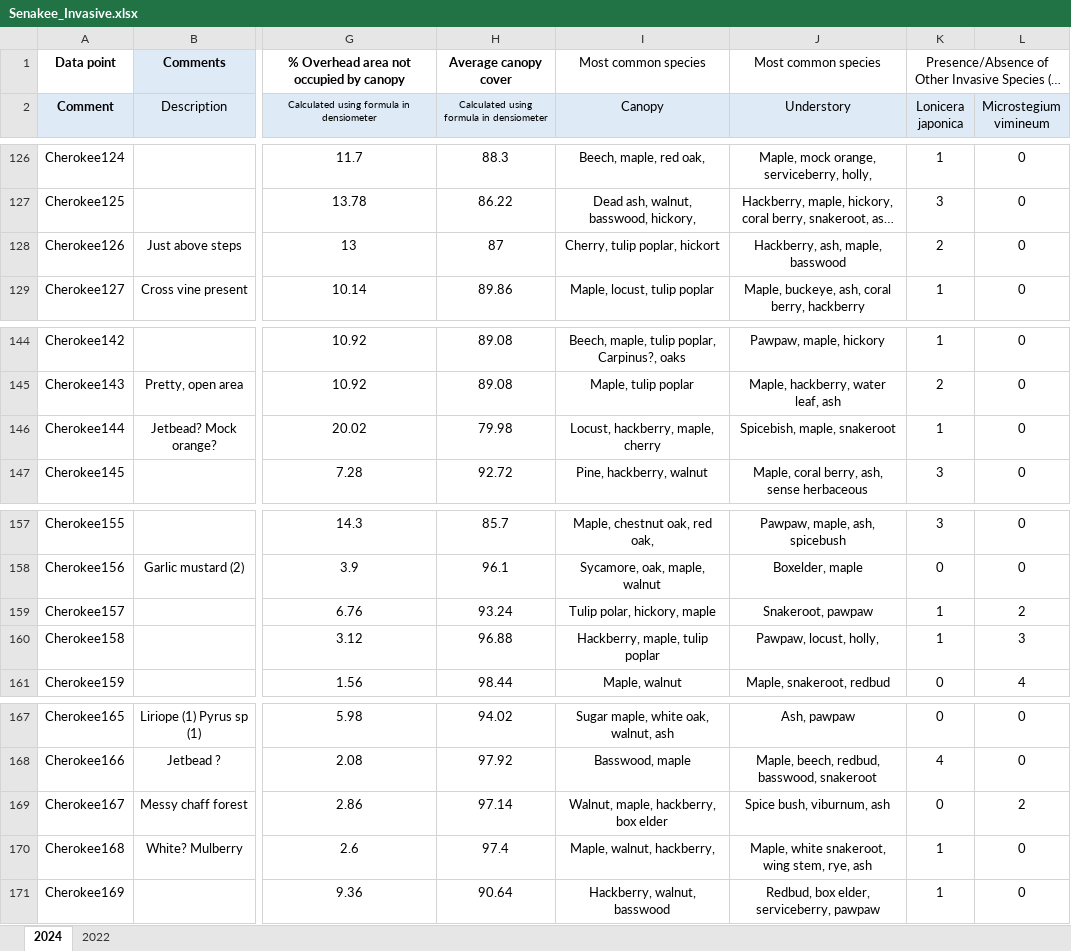
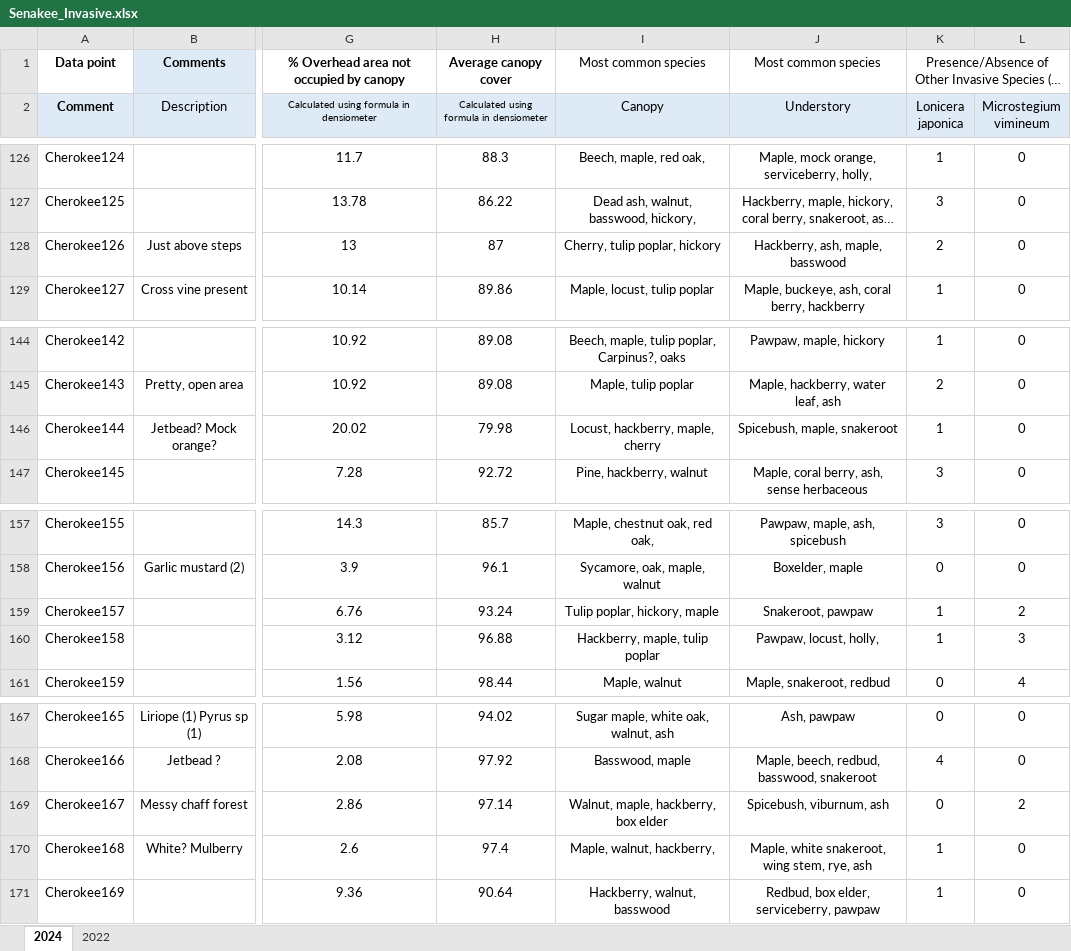
Before and after one commit to zaccowan/Cherokee_Seneca_EDA, an Excel workbook: Senakee_Invasive.xlsx, sheet 2024, drawn as a sheet; only a part is shown, gaps mark what is left out; long unchanged cells end in …; values as stored, in another font and other column widths than the file's, no borders; charts and pictures and conditional formats not drawn; the diff covers the shown part only; the diff names each change by its address in the sheet, - before the commit and + after, or states it on an @@ line.

```diff
--- a/Senakee_Invasive.xlsx (sheet 2024)
+++ b/Senakee_Invasive.xlsx (sheet 2024)
-I128 (Canopy): Cherry, tulip poplar, hickort
+I128 (Canopy): Cherry, tulip poplar, hickory
-J146 (Understory): Spicebish, maple, snakeroot
+J146 (Understory): Spicebush, maple, snakeroot
-I159 (Canopy): Tulip polar, hickory, maple
+I159 (Canopy): Tulip poplar, hickory, maple
-J169 (Understory): Spice bush, viburnum, ash
+J169 (Understory): Spicebush, viburnum, ash
```
Also changed, not shown: 8 edited cells elsewhere in this sheet, sheet 2022.
